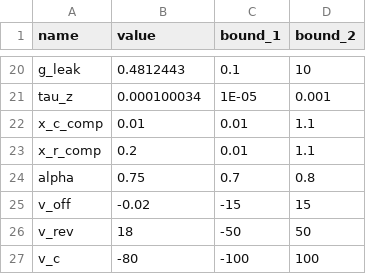
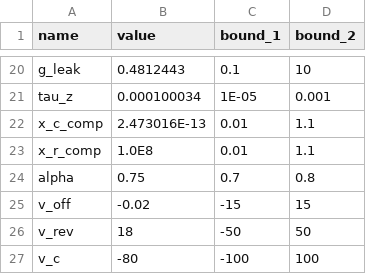
Before and after one commit to humanphysiologylab/INa_full_trace, a CSV file: src/model_ctypes/M2/legend_test.csv, drawn as a sheet; only a part is shown, gaps mark what is left out.

```diff
--- a/src/model_ctypes/M2/legend_test.csv
+++ b/src/model_ctypes/M2/legend_test.csv
@@ -21,4 +21,4 @@ g_leak,0.4812443,0.1,10
 tau_z,0.000100034,1E-05,0.001
-x_c_comp,0.01,0.01,1.1
-x_r_comp,0.2,0.01,1.1
+x_c_comp,2.473016E-13,0.01,1.1
+x_r_comp,1.0E8,0.01,1.1
 alpha,0.75,0.7,0.8
```
Also changed, not shown: src/model_ctypes/M3/legend_test.csv, 4 other files.
